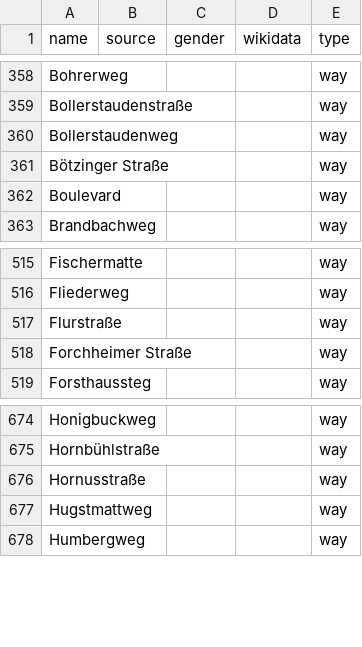
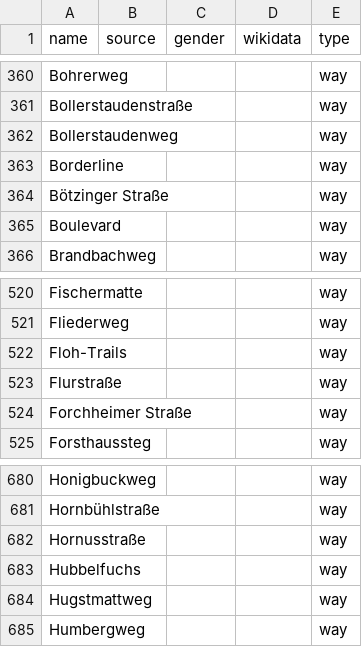
Before and after one commit to EqualStreetNames/equalstreetnames-freiburg-im-breisgau, a CSV file: data/other.csv, drawn as a sheet; only a part is shown, gaps mark what is left out; the diff covers the shown part only.

```diff
--- a/data/other.csv
+++ b/data/other.csv
@@ -360,2 +362,3 @@ Bollerstaudenstraße,,,,way
 Bollerstaudenweg,,,,way
+Borderline,,,,way
 "Bötzinger Straße",,,,way
@@ -516,2 +521,3 @@ Fischermatte,,,,way
 Fliederweg,,,,way
+Floh-Trails,,,,way
 Flurstraße,,,,way
@@ -676,2 +682,3 @@ Hornbühlstraße,,,,way
 Hornusstraße,,,,way
+Hubbelfuchs,,,,way
 Hugstmattweg,,,,way
```
Also changed, not shown: 11 added rows and 7 removed rows elsewhere in this file, 3 other files.
